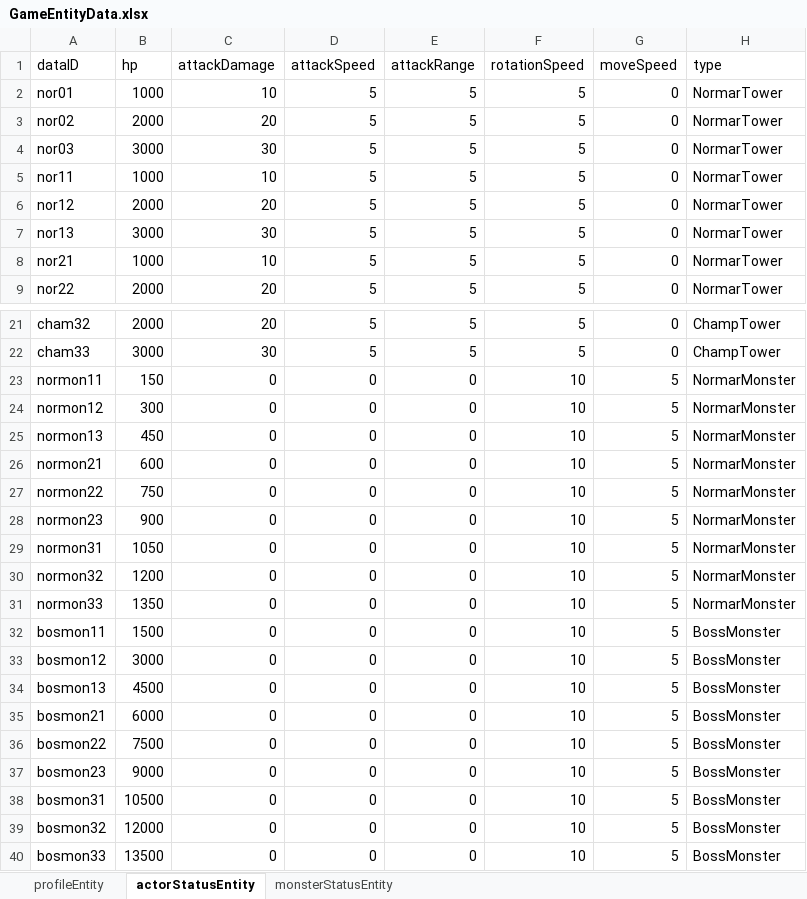
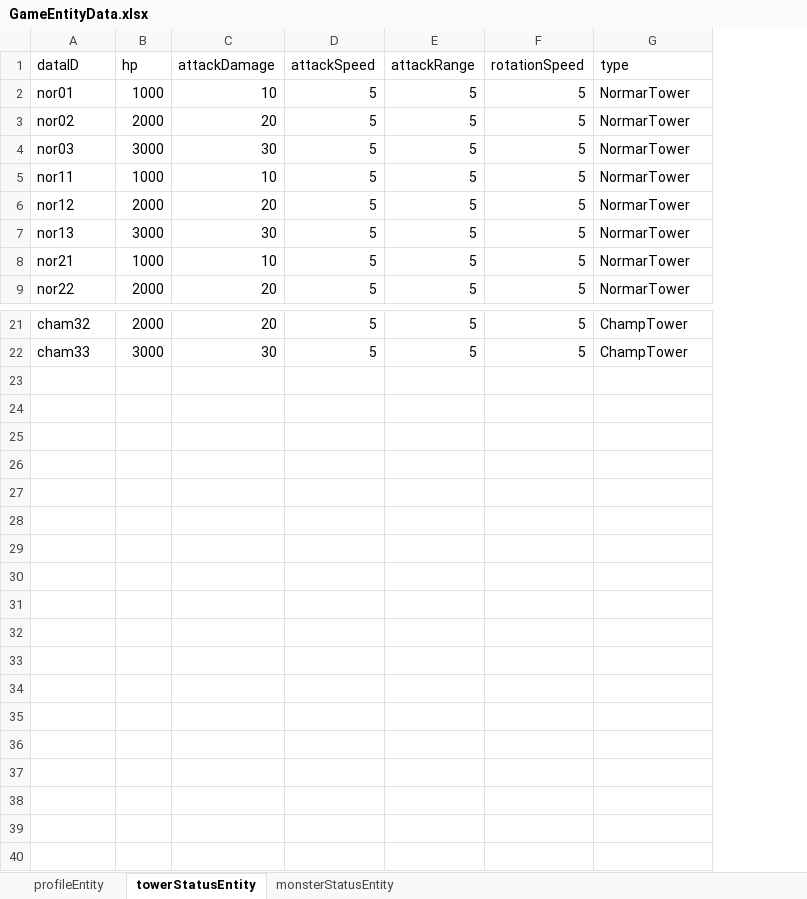
Before and after one commit to LSHHHHHHz/TowerDefence, an Excel workbook: Assets/Scripts/Data/ExcelData/GameEntityData.xlsx, sheet towerStatusEntity, drawn as a sheet; only a part is shown, gaps mark what is left out; values as stored, in another font and other column widths than the file's, no borders; the diff names each change by its address in the sheet, - before the commit and + after, or states it on an @@ line.

```diff
--- a/Assets/Scripts/Data/ExcelData/GameEntityData.xlsx (sheet towerStatusEntity)
+++ b/Assets/Scripts/Data/ExcelData/GameEntityData.xlsx (sheet towerStatusEntity)
-sheet tab: actorStatusEntity
+sheet tab: towerStatusEntity
-column G (moveSpeed), rows 2-9: all 0; rows 21-22: 0 | 0
-row 23: normon11 | 150 | 0 | 0 | 0 | 10 | 5 | NormarMonster
-row 24: normon12 | 300 | 0 | 0 | 0 | 10 | 5 | NormarMonster
-row 25: normon13 | 450 | 0 | 0 | 0 | 10 | 5 | NormarMonster
-row 26: normon21 | 600 | 0 | 0 | 0 | 10 | 5 | NormarMonster
-row 27: normon22 | 750 | 0 | 0 | 0 | 10 | 5 | NormarMonster
-row 28: normon23 | 900 | 0 | 0 | 0 | 10 | 5 | NormarMonster
-row 29: normon31 | 1050 | 0 | 0 | 0 | 10 | 5 | NormarMonster
-row 30: normon32 | 1200 | 0 | 0 | 0 | 10 | 5 | NormarMonster
-row 31: normon33 | 1350 | 0 | 0 | 0 | 10 | 5 | NormarMonster
-row 32: bosmon11 | 1500 | 0 | 0 | 0 | 10 | 5 | BossMonster
-row 33: bosmon12 | 3000 | 0 | 0 | 0 | 10 | 5 | BossMonster
-row 34: bosmon13 | 4500 | 0 | 0 | 0 | 10 | 5 | BossMonster
-row 35: bosmon21 | 6000 | 0 | 0 | 0 | 10 | 5 | BossMonster
-row 36: bosmon22 | 7500 | 0 | 0 | 0 | 10 | 5 | BossMonster
-row 37: bosmon23 | 9000 | 0 | 0 | 0 | 10 | 5 | BossMonster
-row 38: bosmon31 | 10500 | 0 | 0 | 0 | 10 | 5 | BossMonster
-row 39: bosmon32 | 12000 | 0 | 0 | 0 | 10 | 5 | BossMonster
-row 40: bosmon33 | 13500 | 0 | 0 | 0 | 10 | 5 | BossMonster
```
Also changed, not shown: sheet monsterStatusEntity, 16 other files.
